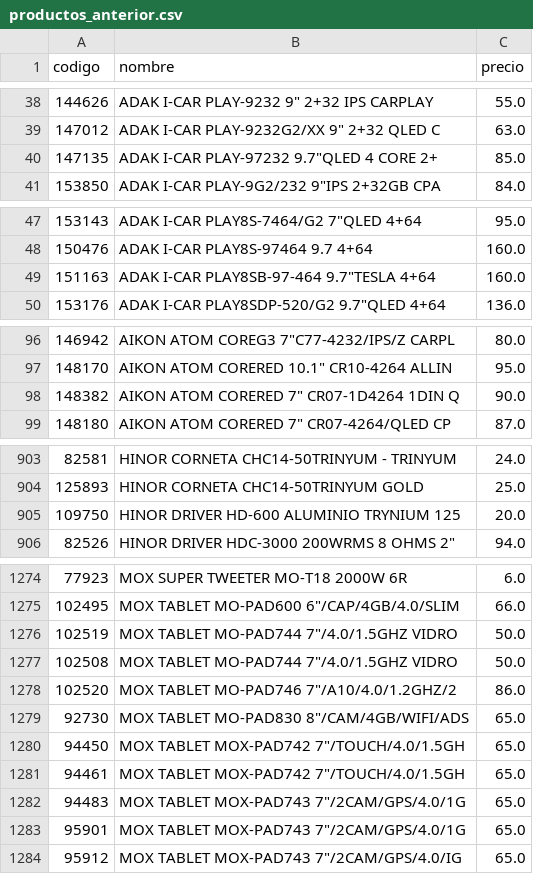
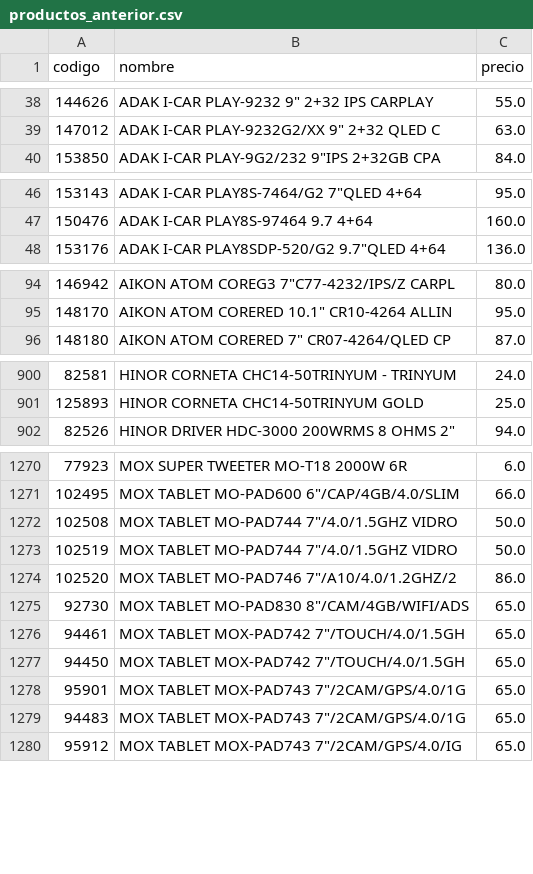
Before and after one commit to Gabrieluz1985/monitor-senki, a CSV file: productos_anterior.csv, drawn as a sheet; only a part is shown, gaps mark what is left out; the diff covers the shown part only.

```diff
--- a/productos_anterior.csv
+++ b/productos_anterior.csv
@@ -39,3 +39,2 @@
 147012,"ADAK I-CAR PLAY-9232G2/XX 9"" 2+32 QLED C",63.0
-147135,"ADAK I-CAR PLAY-97232 9.7""QLED 4 CORE 2+",85.0
 153850,"ADAK I-CAR PLAY-9G2/232 9""IPS 2+32GB CPA",84.0
@@ -48,3 +47,2 @@
 150476,ADAK I-CAR PLAY8S-97464 9.7 4+64,160.0
-151163,"ADAK I-CAR PLAY8SB-97-464 9.7""TESLA 4+64",160.0
 153176,"ADAK I-CAR PLAY8SDP-520/G2 9.7""QLED 4+64",136.0
@@ -97,3 +95,2 @@
 148170,"AIKON ATOM CORERED 10.1"" CR10-4264 ALLIN",95.0
-148382,"AIKON ATOM CORERED 7"" CR07-1D4264 1DIN Q",90.0
 148180,"AIKON ATOM CORERED 7"" CR07-4264/QLED CP",87.0
@@ -904,3 +901,2 @@
 125893,HINOR CORNETA CHC14-50TRINYUM GOLD,25.0
-109750,HINOR DRIVER HD-600 ALUMINIO TRYNIUM 125,20.0
 82526,"HINOR DRIVER HDC-3000 200WRMS 8 OHMS 2""",94.0
@@ -1275,10 +1271,10 @@
 102495,"MOX TABLET MO-PAD600 6""/CAP/4GB/4.0/SLIM",66.0
-102519,"MOX TABLET MO-PAD744 7""/4.0/1.5GHZ VIDRO",50.0
 102508,"MOX TABLET MO-PAD744 7""/4.0/1.5GHZ VIDRO",50.0
+102519,"MOX TABLET MO-PAD744 7""/4.0/1.5GHZ VIDRO",50.0
 102520,"MOX TABLET MO-PAD746 7""/A10/4.0/1.2GHZ/2",86.0
 92730,"MOX TABLET MO-PAD830 8""/CAM/4GB/WIFI/ADS",65.0
-94450,"MOX TABLET MOX-PAD742 7""/TOUCH/4.0/1.5GH",65.0
 94461,"MOX TABLET MOX-PAD742 7""/TOUCH/4.0/1.5GH",65.0
-94483,"MOX TABLET MOX-PAD743 7""/2CAM/GPS/4.0/1G",65.0
+94450,"MOX TABLET MOX-PAD742 7""/TOUCH/4.0/1.5GH",65.0
 95901,"MOX TABLET MOX-PAD743 7""/2CAM/GPS/4.0/1G",65.0
+94483,"MOX TABLET MOX-PAD743 7""/2CAM/GPS/4.0/1G",65.0
 95912,"MOX TABLET MOX-PAD743 7""/2CAM/GPS/4.0/IG",65.0
```
Also changed, not shown: 7 moved rows elsewhere in this file.
